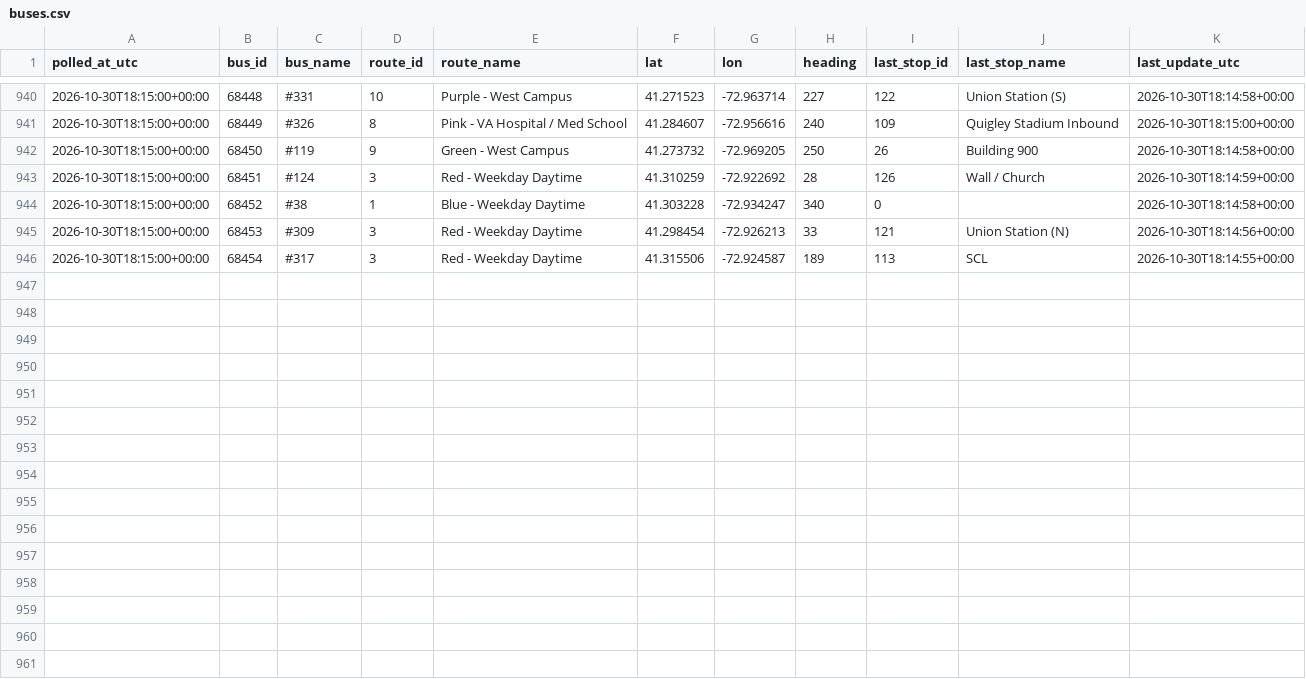
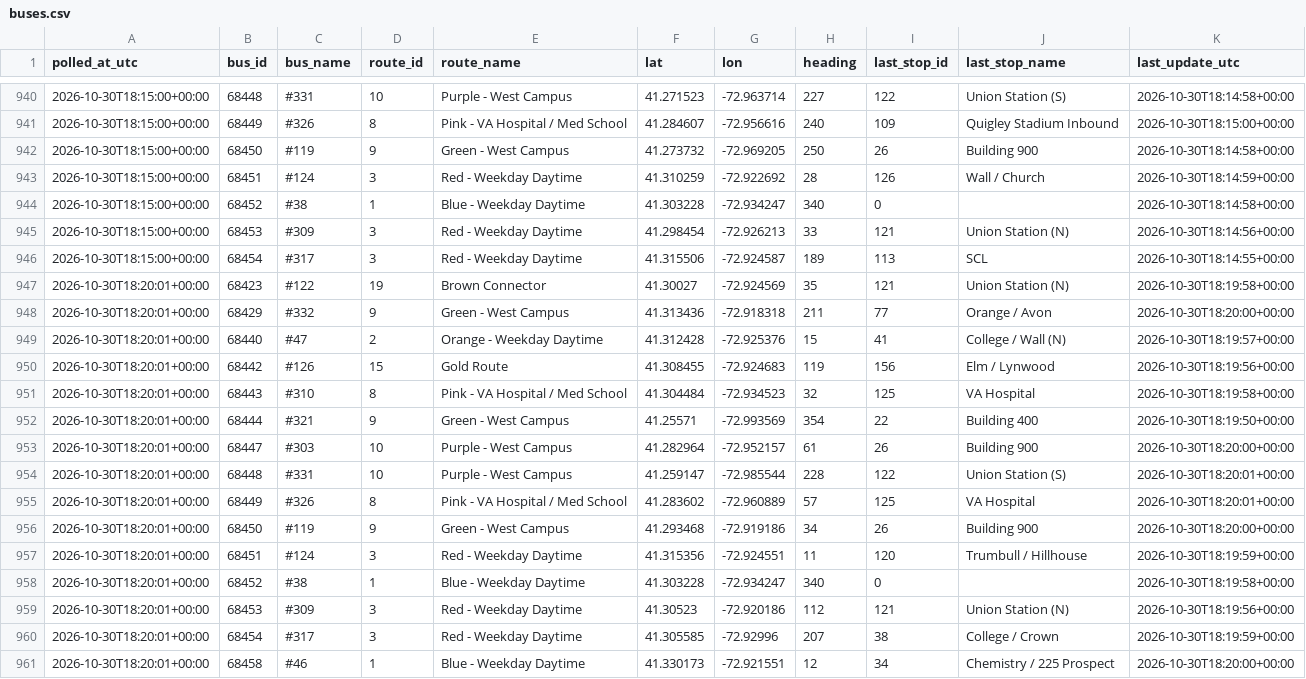
Before and after one commit to vchen017/downtowner-recorder, a CSV file: data/2026-10-30/buses.csv, drawn as a sheet; only a part is shown, gaps mark what is left out.

```diff
--- a/data/2026-10-30/buses.csv
+++ b/data/2026-10-30/buses.csv
@@ -946 +946,16 @@ polled_at_utc,bus_id,bus_name,route_id,route_name,lat,lon,heading,last_stop_id,l
 2026-10-30T18:15:00+00:00,68454,#317,3,Red - Weekday Daytime,41.315506,-72.924587,189,113,SCL,2026-10-30T18:14:55+00:00
+2026-10-30T18:20:01+00:00,68423,#122,19,Brown Connector,41.30027,-72.924569,35,121,Union Station (N),2026-10-30T18:19:58+00:00
+2026-10-30T18:20:01+00:00,68429,#332,9,Green - West Campus,41.313436,-72.918318,211,77,Orange / Avon,2026-10-30T18:20:00+00:00
+2026-10-30T18:20:01+00:00,68440,#47,2,Orange - Weekday Daytime,41.312428,-72.925376,15,41,College / Wall (N),2026-10-30T18:19:57+00:00
+2026-10-30T18:20:01+00:00,68442,#126,15,Gold Route,41.308455,-72.924683,119,156,Elm / Lynwood,2026-10-30T18:19:56+00:00
+2026-10-30T18:20:01+00:00,68443,#310,8,Pink - VA Hospital / Med School,41.304484,-72.934523,32,125,VA Hospital,2026-10-30T18:19:58+00:00
+2026-10-30T18:20:01+00:00,68444,#321,9,Green - West Campus,41.25571,-72.993569,354,22,Building 400,2026-10-30T18:19:50+00:00
+2026-10-30T18:20:01+00:00,68447,#303,10,Purple - West Campus,41.282964,-72.952157,61,26,Building 900,2026-10-30T18:20:00+00:00
+2026-10-30T18:20:01+00:00,68448,#331,10,Purple - West Campus,41.259147,-72.985544,228,122,Union Station (S),2026-10-30T18:20:01+00:00
+2026-10-30T18:20:01+00:00,68449,#326,8,Pink - VA Hospital / Med School,41.283602,-72.960889,57,125,VA Hospital,2026-10-30T18:20:01+00:00
+2026-10-30T18:20:01+00:00,68450,#119,9,Green - West Campus,41.293468,-72.919186,34,26,Building 900,2026-10-30T18:20:00+00:00
+2026-10-30T18:20:01+00:00,68451,#124,3,Red - Weekday Daytime,41.315356,-72.924551,11,120,Trumbull / Hillhouse,2026-10-30T18:19:59+00:00
+2026-10-30T18:20:01+00:00,68452,#38,1,Blue - Weekday Daytime,41.303228,-72.934247,340,0,,2026-10-30T18:19:58+00:00
+2026-10-30T18:20:01+00:00,68453,#309,3,Red - Weekday Daytime,41.30523,-72.920186,112,121,Union Station (N),2026-10-30T18:19:56+00:00
+2026-10-30T18:20:01+00:00,68454,#317,3,Red - Weekday Daytime,41.305585,-72.92996,207,38,College / Crown,2026-10-30T18:19:59+00:00
+2026-10-30T18:20:01+00:00,68458,#46,1,Blue - Weekday Daytime,41.330173,-72.921551,12,34,Chemistry / 225 Prospect,2026-10-30T18:20:00+00:00
```
Also changed, not shown: data/2026-10-30/announcements.csv, data/2026-10-30/route_status.csv, 1 other file.
